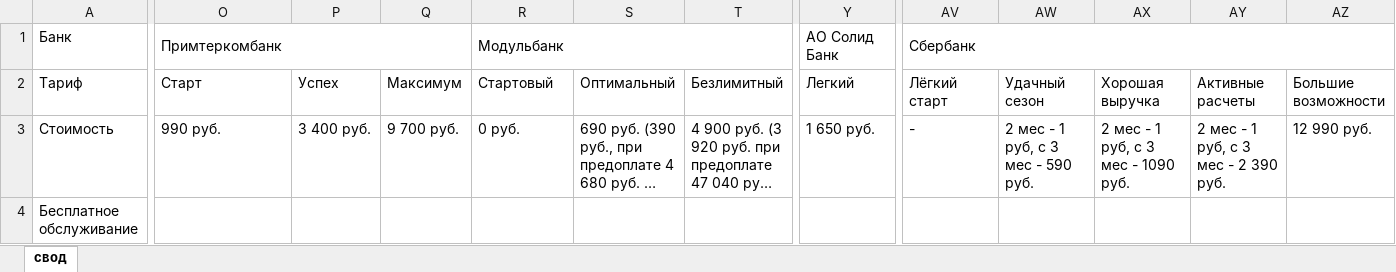
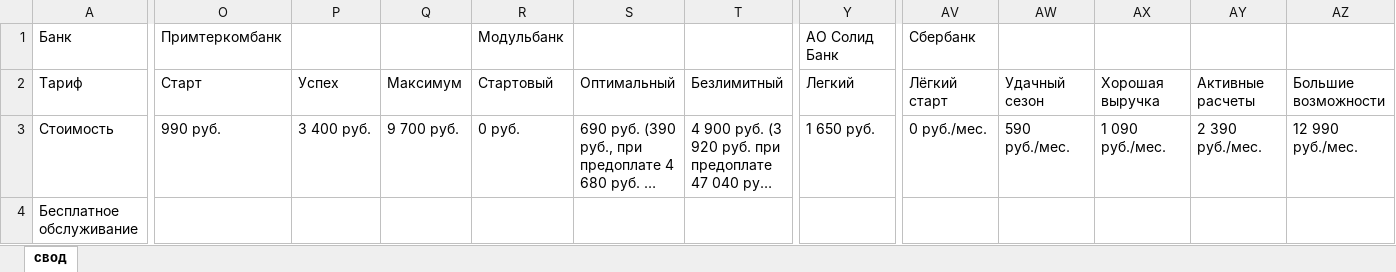
Before and after one commit to ilyamirin/NosferatuZodd, an Excel workbook: tariff_comparer/tariffs.xlsx, sheet свод, drawn as a sheet; only a part is shown, gaps mark what is left out; long unchanged cells end in …; values as stored, in another font and other column widths than the file's, no cell formats; the diff covers the shown part only; the diff names each change by its address in the sheet, - before the commit and + after, or states it on an @@ line.

Commit message:
sber tariffs updated

```diff
--- a/tariff_comparer/tariffs.xlsx (sheet свод)
+++ b/tariff_comparer/tariffs.xlsx (sheet свод)
-O1:Q1 merged
-R1:T1 merged
-Y1:AA1 merged
-AV1:AZ1 merged
-AV3 (Лёгкий старт): -
+AV3 (Лёгкий старт): 0 руб./мес.
-AW3 (Удачный сезон): 2 мес - 1 руб, с 3 мес - 590 руб.
+AW3 (Удачный сезон): 590 руб./мес.
-AX3 (Хорошая выручка): 2 мес - 1 руб, с 3 мес - 1090 руб.
+AX3 (Хорошая выручка): 1 090 руб./мес.
-AY3 (Активные расчеты): 2 мес - 1 руб, с 3 мес - 2 390 руб.
+AY3 (Активные расчеты): 2 390 руб./мес.
-AZ3 (Большие возможности): 12 990 руб.
+AZ3 (Большие возможности): 12 990 руб./мес.
```
Also changed, not shown: 32 edited cells and merged cells elsewhere in this sheet, cell formats.
